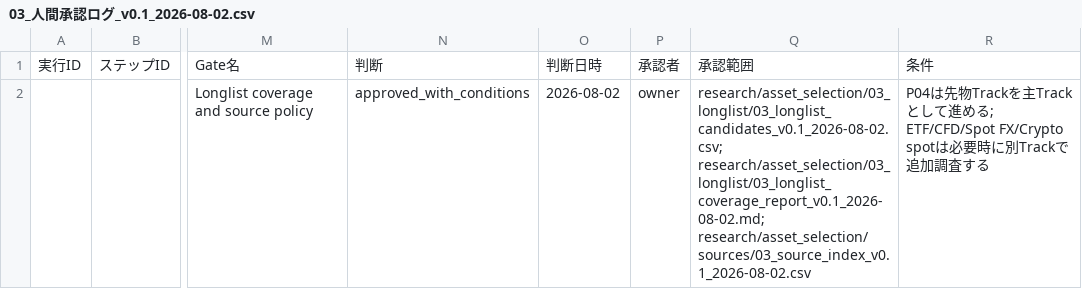
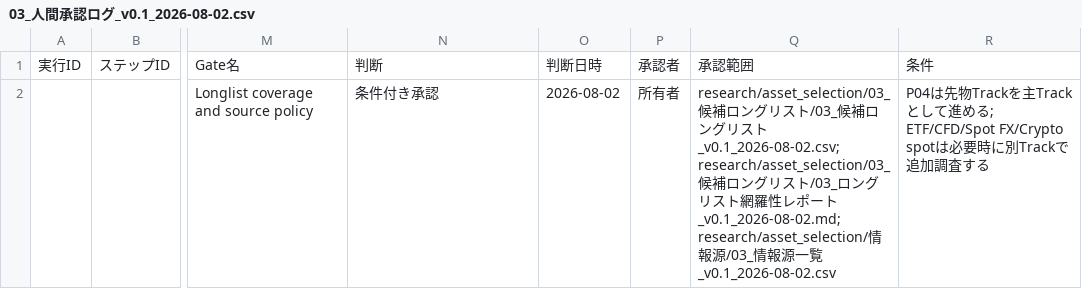
Before and after one commit to ute3g2n/strategy_test, a CSV file: research/asset_selection/ログ/03_人間承認ログ_v0.1_2026-08-02.csv, drawn as a sheet; only a part is shown, gaps mark what is left out; the diff names each change by its address in the sheet, - before the commit and + after, or states it on an @@ line.

```diff
--- a/research/asset_selection/ログ/03_人間承認ログ_v0.1_2026-08-02.csv
+++ b/research/asset_selection/ログ/03_人間承認ログ_v0.1_2026-08-02.csv
-N2: approved_with_conditions
+N2: 条件付き承認
-P2: owner
+P2: 所有者
-Q2: research/asset_selection/03_longlist/03_longlist_candidates_v0.1_2026-08-02.csv; research/asset_selection/03_longlist/03_longlist_coverage_report_v0.1_2026-08-02.md; research/asset_selection/sources/03_source_index_v0.1_2026-08-02.csv
+Q2: research/asset_selection/03_候補ロングリスト/03_候補ロングリスト_v0.1_2026-08-02.csv; research/asset_selection/03_候補ロングリスト/03_ロングリスト網羅性レポート_v0.1_2026-08-02.md; research/asset_selection/情報源/03_情報源一覧_v0.1_2026-08-02.csv
```
Also changed, not shown: research/asset_selection/ログ/01_人間承認ログ_v0.1_2026-08-02.csv, research/asset_selection/ログ/03_プロンプト実行ログ_v0.1_2026-08-02.csv, 28 other files.
